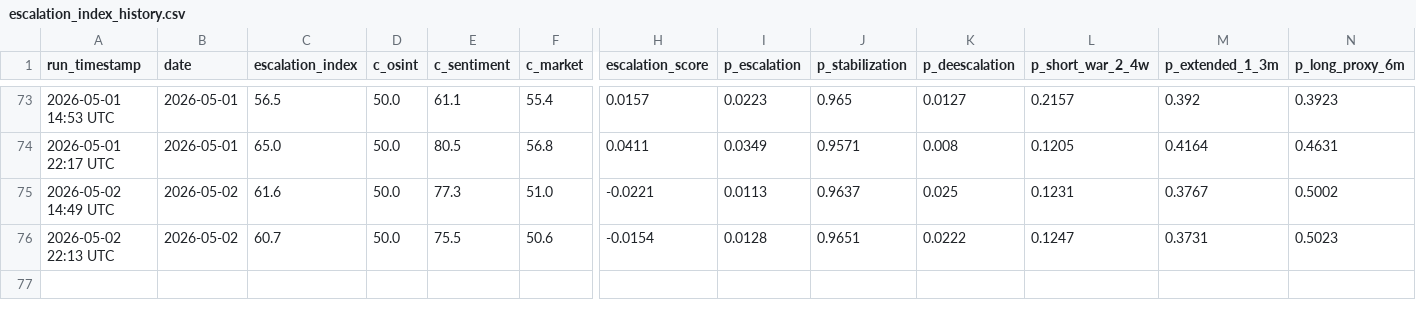
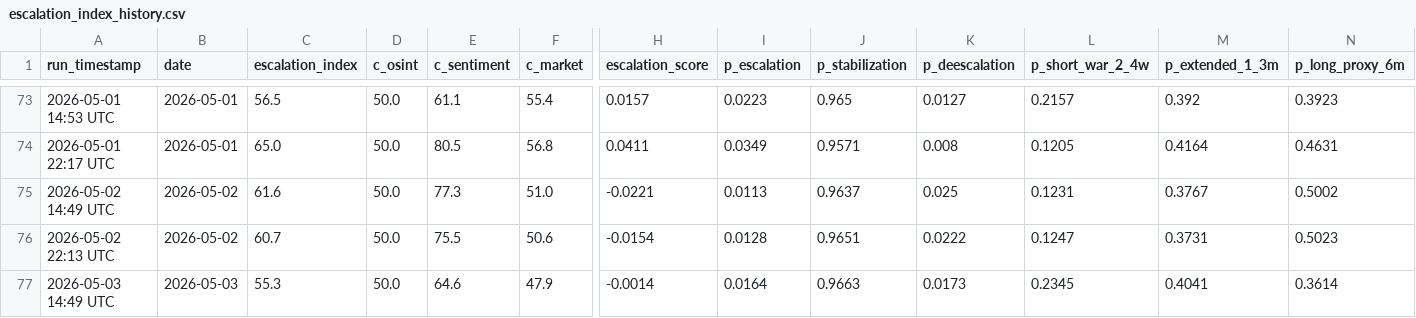
Before and after one commit to SecondOrderEdge/Iran_Conflict_Dashboard, a CSV file: latest/escalation_index_history.csv, drawn as a sheet; only a part is shown, gaps mark what is left out; rows hold the shown columns only; the diff names each change by its address in the sheet, - before the commit and + after, or states it on an @@ line.

```diff
--- a/latest/escalation_index_history.csv
+++ b/latest/escalation_index_history.csv
+row 77: 2026-05-03 14:49 UTC | 2026-05-03 | 55.3 | 50.0 | 64.6 | 47.9 | -0.0014 | 0.0164 | 0.9663 | 0.0173 | 0.2345 | 0.4041 | 0.3614
```
